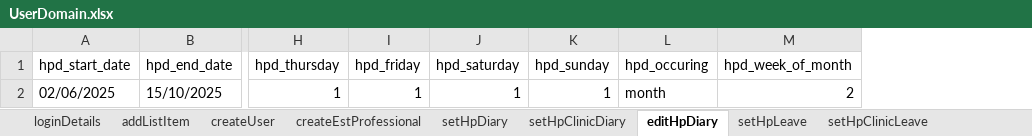
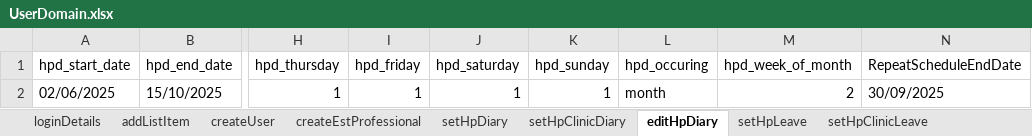
Before and after one commit to manojvyavahare27/ReleaseC4Automation, an Excel workbook: ExcelFiles/UserDomain.xlsx, sheet editHpDiary, drawn as a sheet; only a part is shown, gaps mark what is left out; values as stored, in another font and other column widths than the file's, no borders; the diff names each change by its address in the sheet, - before the commit and + after, or states it on an @@ line.

```diff
--- a/ExcelFiles/UserDomain.xlsx (sheet editHpDiary)
+++ b/ExcelFiles/UserDomain.xlsx (sheet editHpDiary)
+column N (RepeatScheduleEndDate), row 2: 30/09/2025
```
Also changed, not shown: sheet addListItem, sheet createUser, ExcelFiles/AppointmentDomain.xlsx, ExcelFiles/PatientDomain.xlsx, 4 other files.
